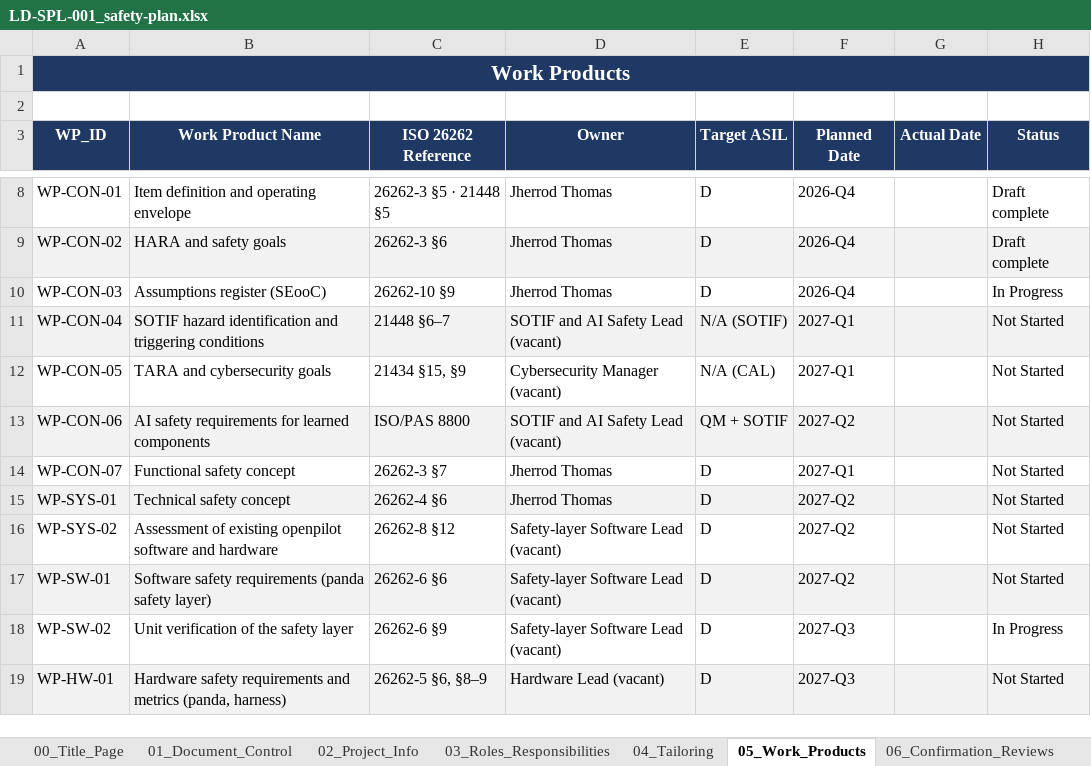
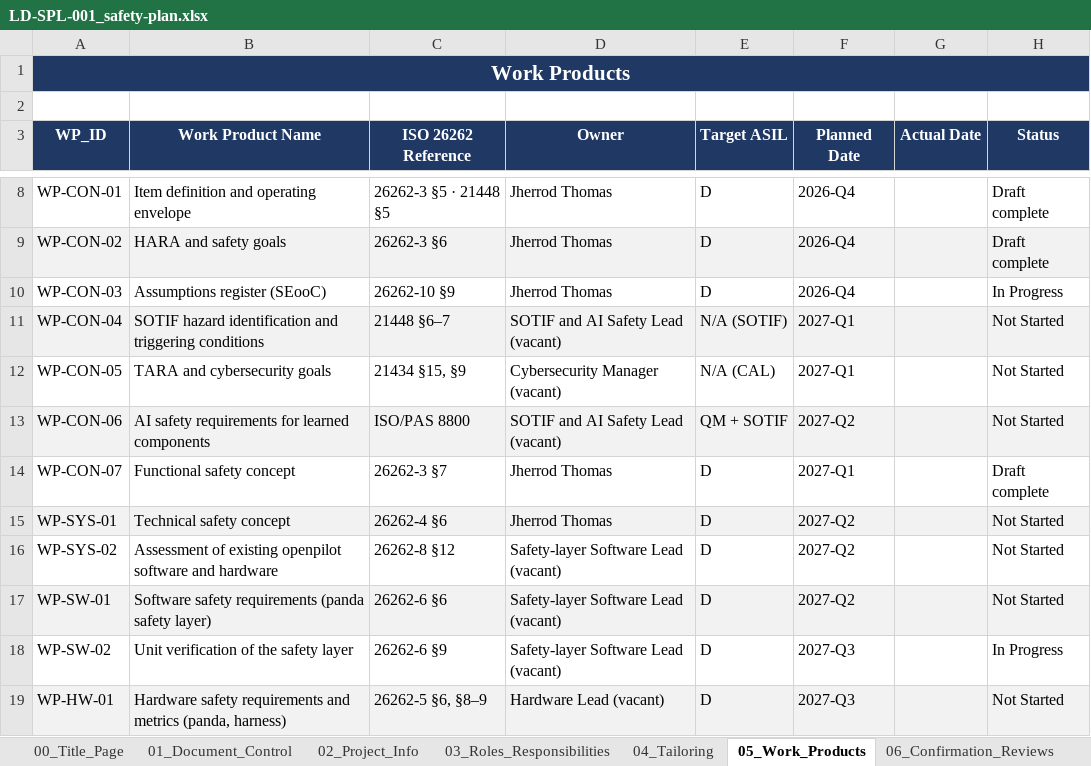
Before and after one commit to jherrodthomas/LionDriver, an Excel workbook: docs/safety/platform/safety-plan/LD-SPL-001_safety-plan.xlsx, sheet 05_Work_Products, drawn as a sheet; only a part is shown, gaps mark what is left out; values as stored, in another font and other column widths than the file's, no borders; the diff names each change by its address in the sheet, - before the commit and + after, or states it on an @@ line.

```diff
--- a/docs/safety/platform/safety-plan/LD-SPL-001_safety-plan.xlsx (sheet 05_Work_Products)
+++ b/docs/safety/platform/safety-plan/LD-SPL-001_safety-plan.xlsx (sheet 05_Work_Products)
-H14 (Status): Not Started
+H14 (Status): Draft complete
```
Also changed, not shown: sheet 09_Anomaly_Resolution, sheet 10_Schedule, 9 other files.
